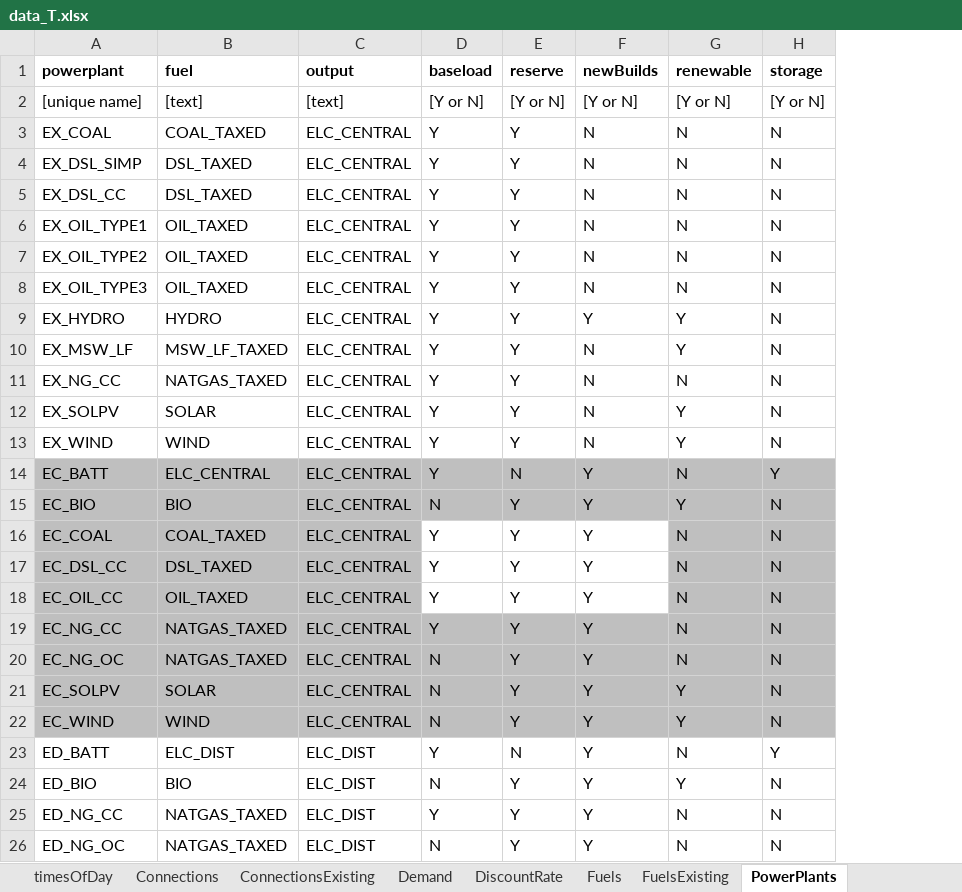
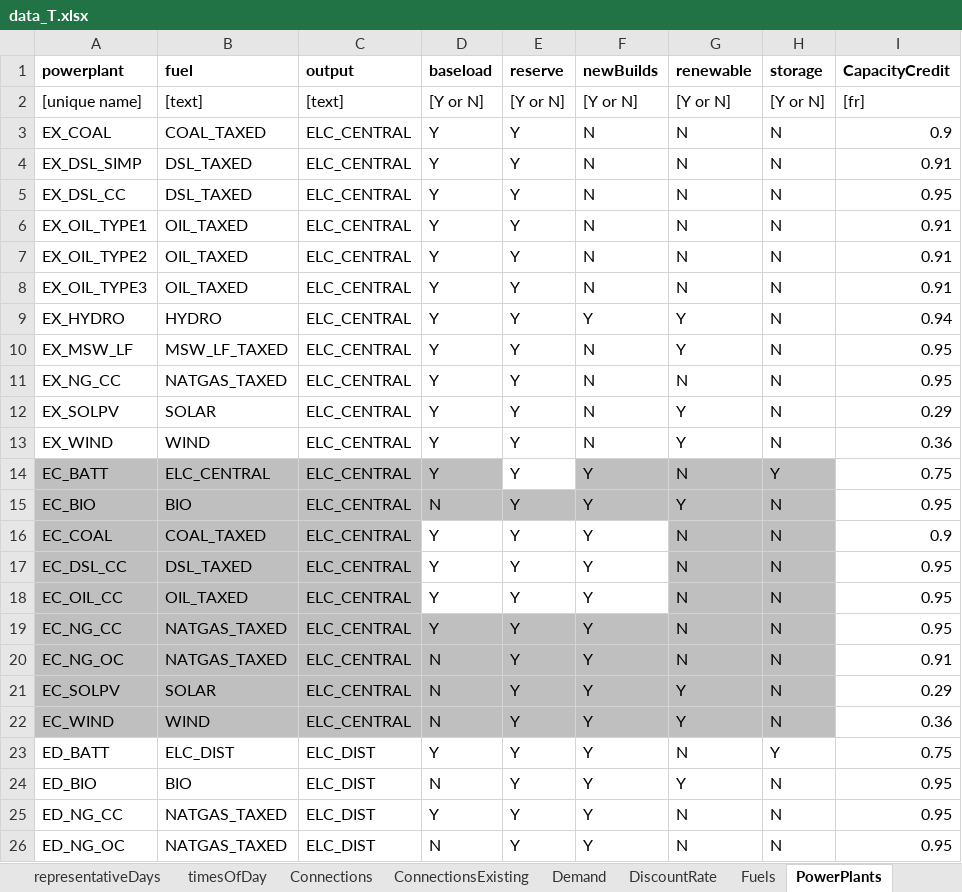
Before and after one commit to EnergyModels/temoatools, an Excel workbook: projects/puerto_rico_stoch/data/data_T.xlsx, sheet PowerPlants, drawn as a sheet; only a part is shown; values as stored, in another font and other column widths than the file's, no borders; conditional formats not drawn; the diff names each change by its address in the sheet, - before the commit and + after, or states it on an @@ line.

Commit message:
updated version reserve margin with capacity credit

```diff
--- a/projects/puerto_rico_stoch/data/data_T.xlsx (sheet PowerPlants)
+++ b/projects/puerto_rico_stoch/data/data_T.xlsx (sheet PowerPlants)
+column I (CapacityCredit), rows 2-26: [fr] | 0.9 | 0.91 | 0.95 | 0.91 | 0.91 | 0.91 | 0.94 | 0.95 | 0.95 | 0.29 | 0.36 | 0.75 | 0.95 | 0.9 | 0.95 | 0.95 | 0.95 | 0.91 | 0.29 | 0.36 | 0.75 | 0.95 | 0.95 | 0.95
-E14 (reserve): N
+E14 (reserve): Y
-E14 fill: #BFBFBF
+E14 fill: none
-E23 (reserve): N
+E23 (reserve): Y
```
Also changed, not shown: other sheet tabs, projects/puerto_rico_stoch/data/data_U.xlsx, projects/puerto_rico_stoch/data/data_W.xlsx, 29 other files.
